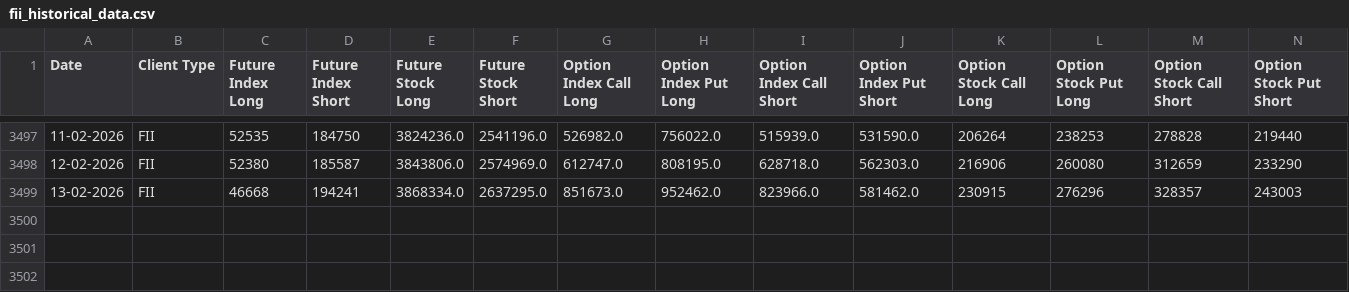
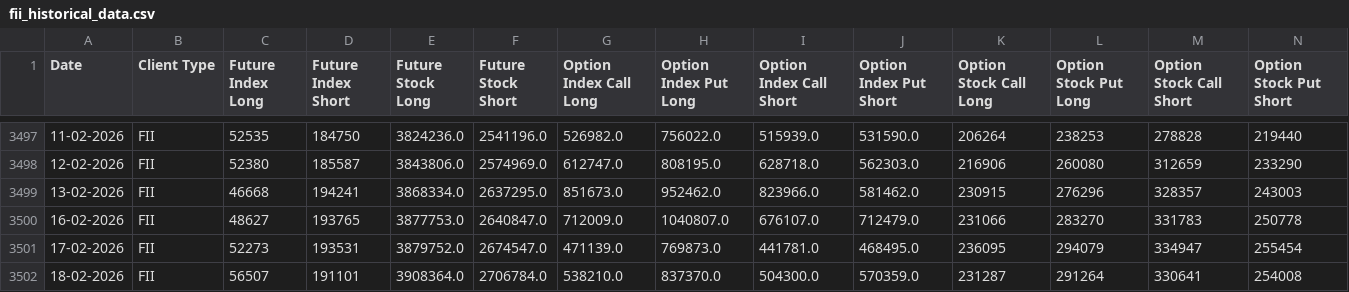
Before and after one commit to sk00301/Financial-Dashboard, a CSV file: Data/fii_historical_data.csv, drawn as a sheet; only a part is shown, gaps mark what is left out; rows hold the shown columns only; the diff names each change by its address in the sheet, - before the commit and + after, or states it on an @@ line.

Commit message:
updating data

```diff
--- a/Data/fii_historical_data.csv
+++ b/Data/fii_historical_data.csv
+row 3500: 16-02-2026 | FII | 48627 | 193765 | 3877753.0 | 2640847.0 | 712009.0 | 1040807.0 | 676107.0 | 712479.0 | 231066 | 283270 | 331783 | 250778
+row 3501: 17-02-2026 | FII | 52273 | 193531 | 3879752.0 | 2674547.0 | 471139.0 | 769873.0 | 441781.0 | 468495.0 | 236095 | 294079 | 334947 | 255454
+row 3502: 18-02-2026 | FII | 56507 | 191101 | 3908364.0 | 2706784.0 | 538210.0 | 837370.0 | 504300.0 | 570359.0 | 231287 | 291264 | 330641 | 254008
```
Also changed, not shown: 3 other files.
